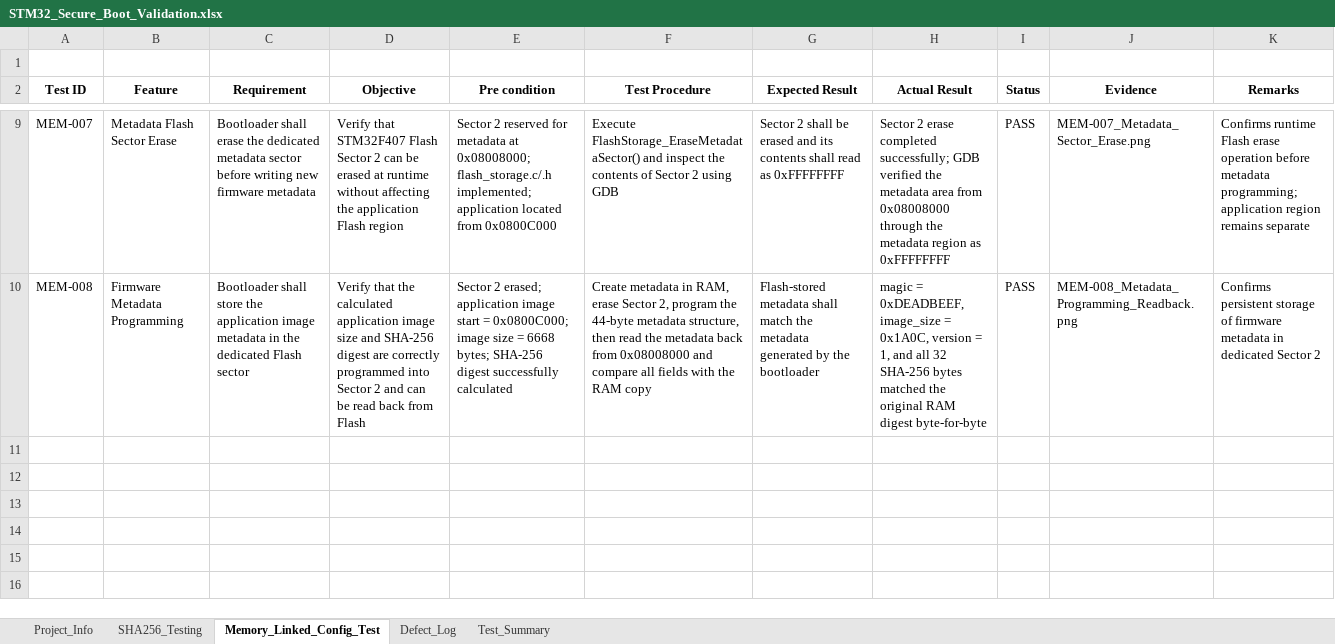
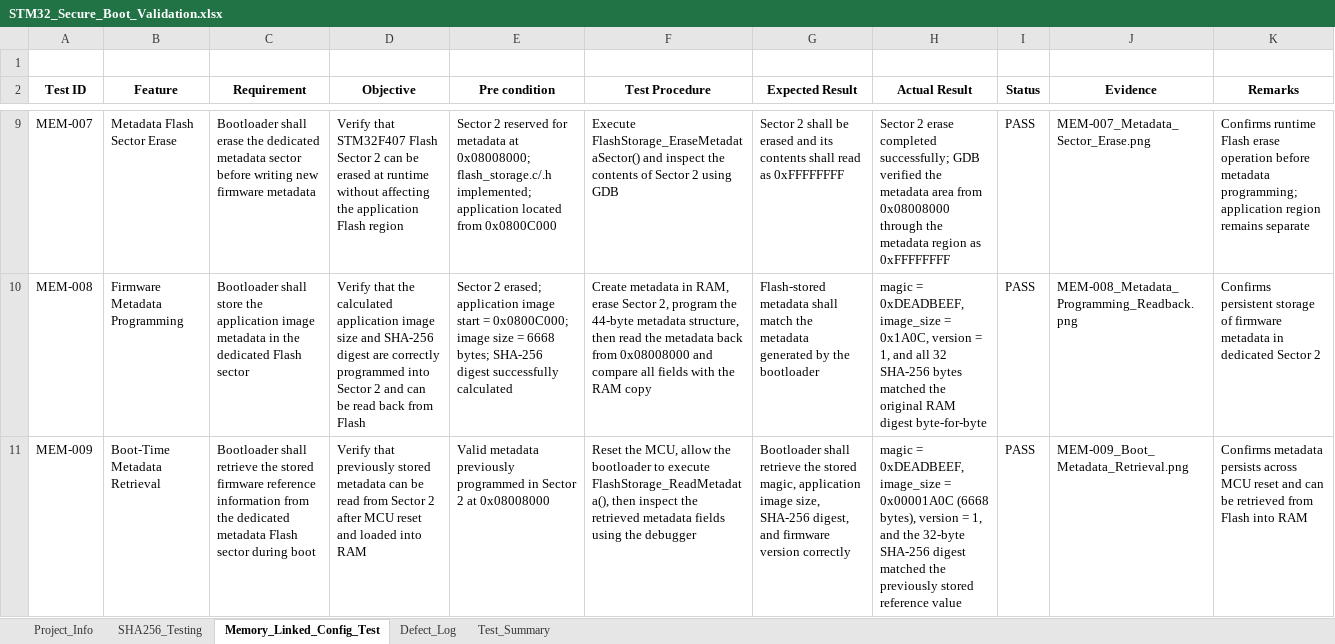
Before and after one commit to Mani9766/STM32-Project-05-Secure-Boot, an Excel workbook: Validation/STM32_Secure_Boot_Validation.xlsx, sheet Memory_Linked_Config_Test, drawn as a sheet; only a part is shown, gaps mark what is left out; values as stored, in another font and other column widths than the file's, no borders; the diff names each change by its address in the sheet, - before the commit and + after, or states it on an @@ line.

Commit message:
feat: retrieve firmware metadata on boot
Added boot-time retrieval of stored firmware metadata from
Flash Sector 2 through the Flash storage module.

Verified after MCU reset:
- Metadata magic = 0xDEADBEEF
- Application image size = 6668 bytes
- SHA-256 reference digest retrieved correctly
- Firmware version = 1
- Metadata successfully loaded from Flash into RAM

```diff
--- a/Validation/STM32_Secure_Boot_Validation.xlsx (sheet Memory_Linked_Config_Test)
+++ b/Validation/STM32_Secure_Boot_Validation.xlsx (sheet Memory_Linked_Config_Test)
+row 11: MEM-009 | Boot-Time Metadata Retrieval | Bootloader shall retrieve the stored firmware reference information from the dedicated metadata Flash sector during boot | Verify that previously stored metadata can be read from Sector 2 after MCU reset and loaded into RAM | Valid metadata previously programmed in Sector 2 at 0x08008000 | Reset the MCU, allow the bootloader to execute FlashStorage_ReadMetadata(), then inspect the retrieved metadata fields using the debugger | Bootloader shall retrieve the stored magic, application image size, SHA-256 digest, and firmware version correctly | magic = 0xDEADBEEF, image_size = 0x00001A0C (6668 bytes), version = 1, and the 32-byte SHA-256 digest matched the previously stored reference value | PASS | MEM-009_Boot_Metadata_Retrieval.png | Confirms metadata persists across MCU reset and can be retrieved from Flash into RAM
```
Also changed, not shown: 13 other files.
